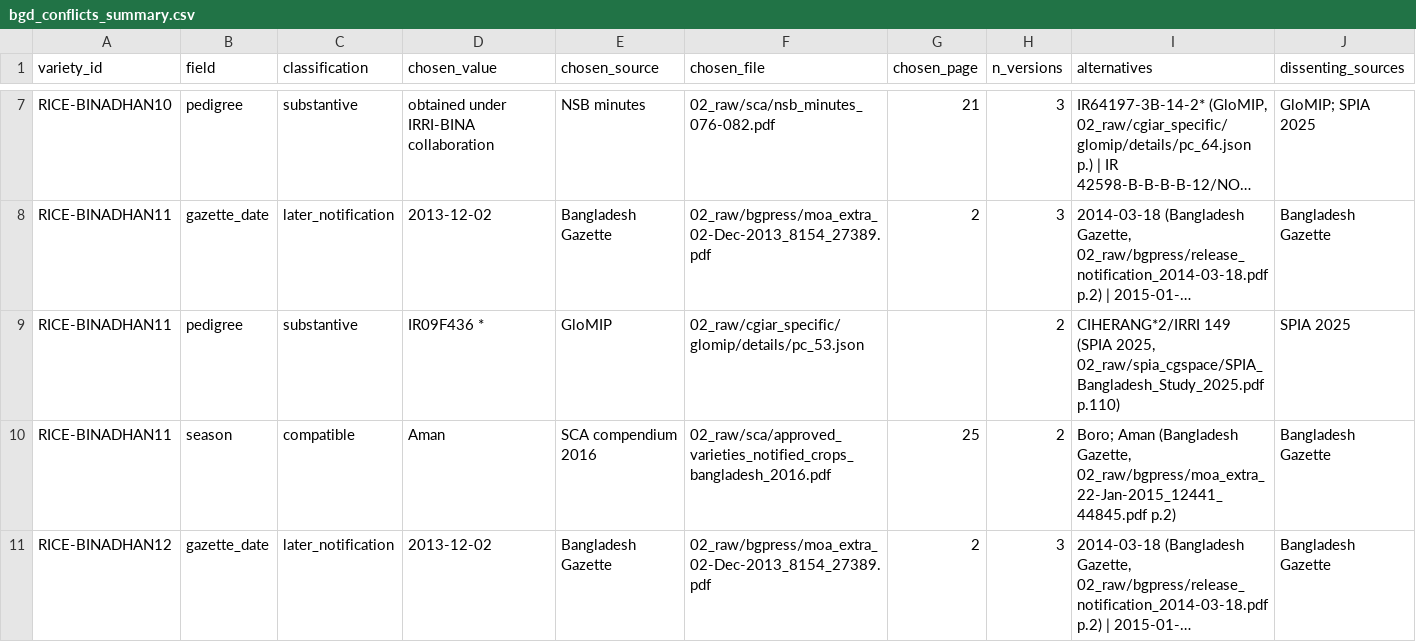
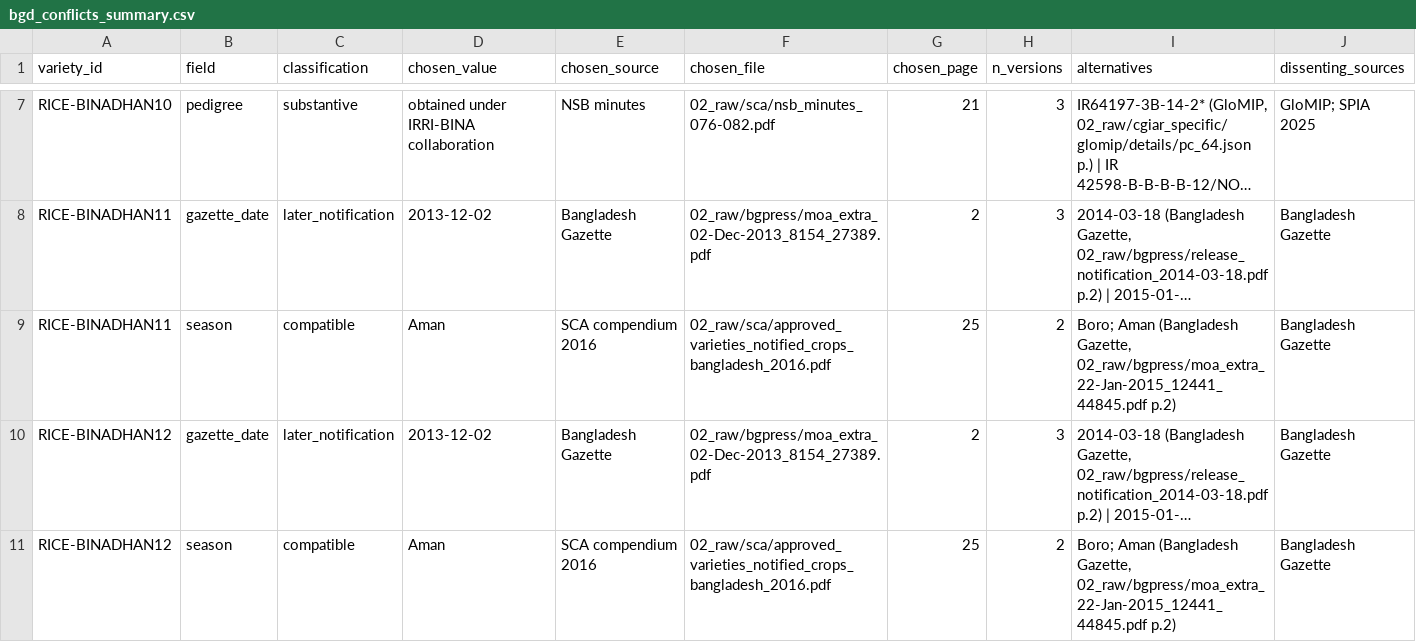
Before and after one commit to kushal-satya/bgd-rice-variety-register, a CSV file: data/bgd_conflicts_summary.csv, drawn as a sheet; only a part is shown, gaps mark what is left out; the shorter side is filled out with more unchanged rows; long unchanged cells end in …; the diff covers the shown part only; the diff names each change by its address in the sheet, - before the commit and + after, or states it on an @@ line.

```diff
--- a/data/bgd_conflicts_summary.csv
+++ b/data/bgd_conflicts_summary.csv
-row 9: RICE-BINADHAN11 | pedigree | substantive | IR09F436 * | GloMIP | 02_raw/cgiar_specific/glomip/details/pc_53.json |  | 2 | CIHERANG*2/IRRI 149 (SPIA 2025, 02_raw/spia_cgspace/SPIA_Bangladesh_Study_2025.pdf p.110) | SPIA 2025
```
Also changed, not shown: 1 removed row and 3 edited cells elsewhere in this file, data/bgd_institutions.csv, data/bgd_non_register_names.csv, 16 other files.
